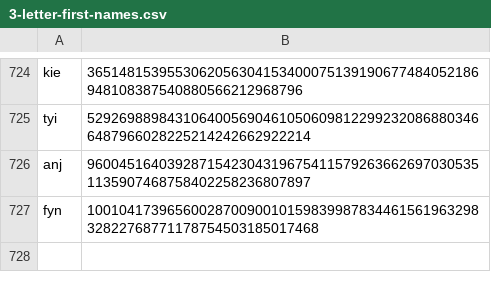
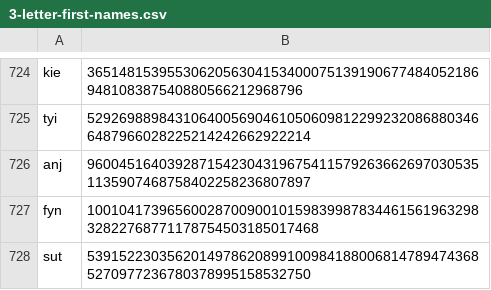
Before and after one commit to Zimtente/ens-collections, a CSV file: collections/3-letter-first-names.csv, drawn as a sheet; only a part is shown, gaps mark what is left out; the diff names each change by its address in the sheet, - before the commit and + after, or states it on an @@ line.

Commit message:
added 3-letter-first-names

```diff
--- a/collections/3-letter-first-names.csv
+++ b/collections/3-letter-first-names.csv
+row 728: sut | 53915223035620149786208991009841880068147894743685270977236780378995158532750
```
